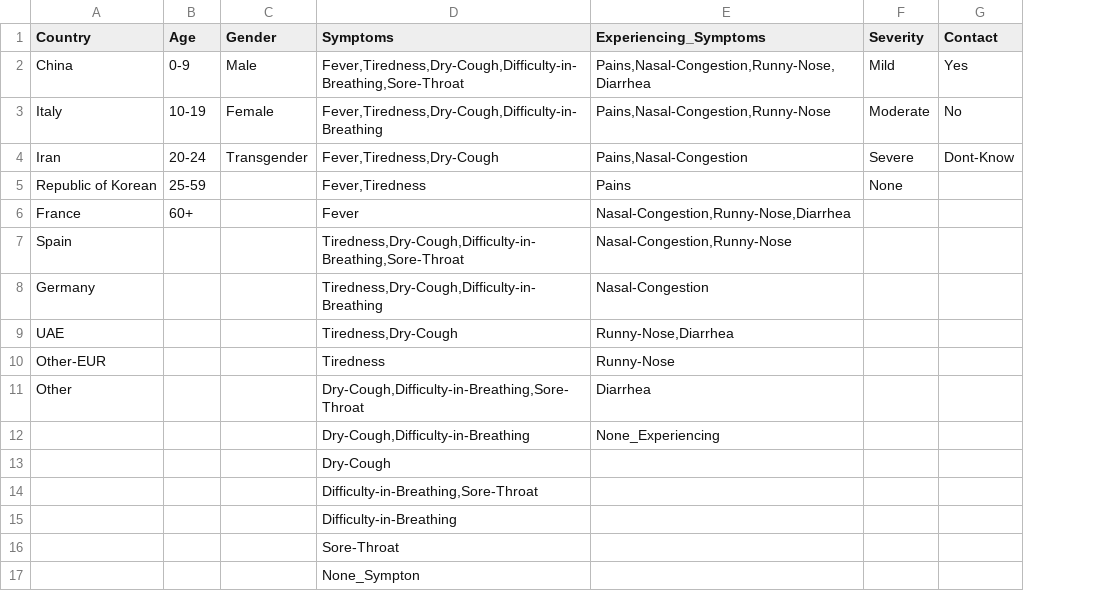
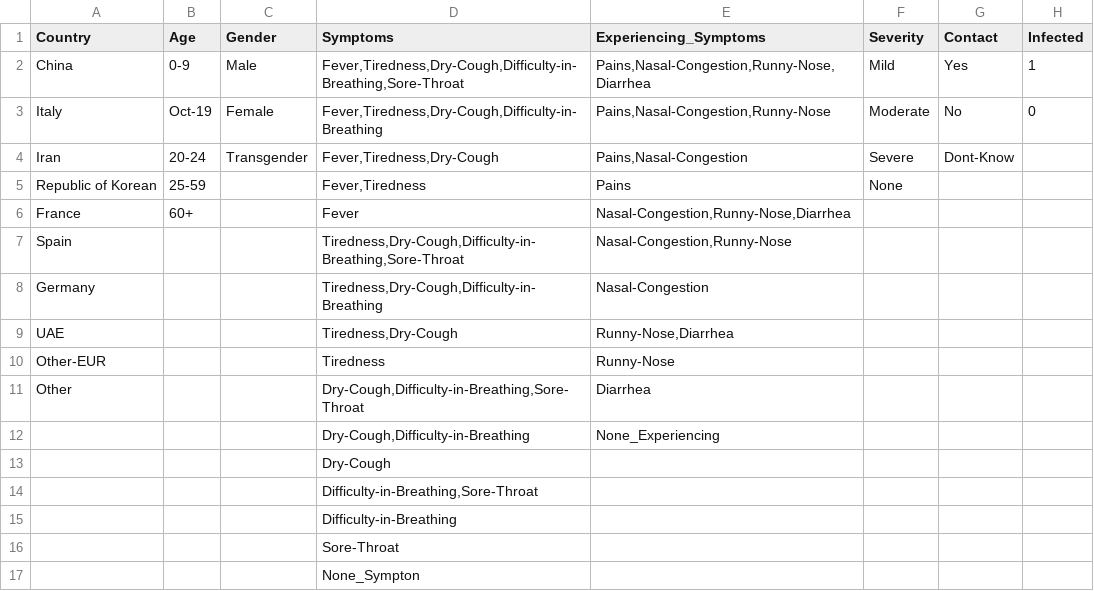
Before and after one commit to ritik1501/Internship, a CSV file: dataset/raw.csv, drawn as a sheet; the diff names each change by its address in the sheet, - before the commit and + after, or states it on an @@ line.

```diff
--- a/dataset/raw.csv
+++ b/dataset/raw.csv
+column H (Infected), rows 2-3: 1 | 0
-B3 (Age): 10-19
+B3 (Age): Oct-19
```
Also changed, not shown: 36 other files.
